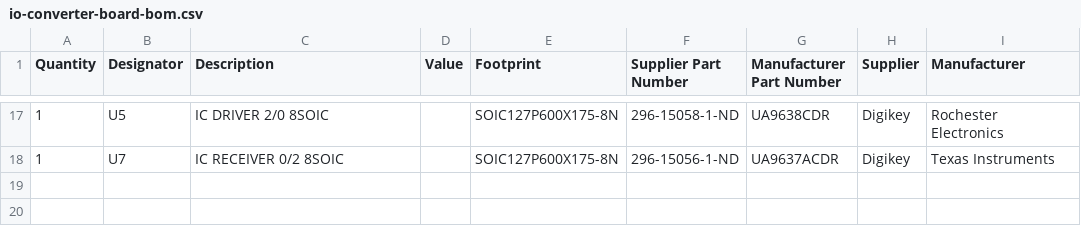
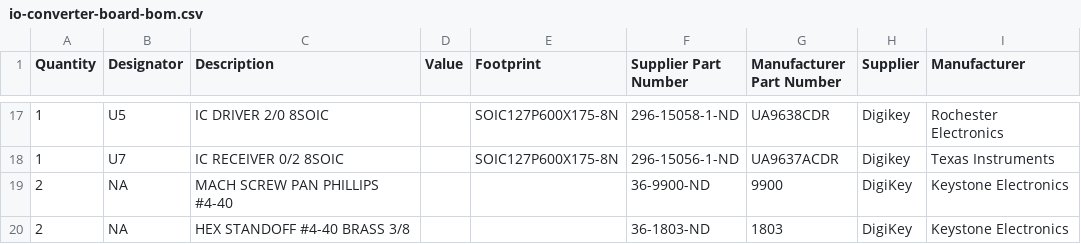
Before and after one commit to Severson-Group/AMDC-Hardware, a CSV file: Accessories/Kaman_IO_ConverterBoard/REV20230213C/io-converter-board-bom.csv, drawn as a sheet; only a part is shown, gaps mark what is left out; the diff names each change by its address in the sheet, - before the commit and + after, or states it on an @@ line.

Commit message:
adds screw and standoff to bom

```diff
--- a/Accessories/Kaman_IO_ConverterBoard/REV20230213C/io-converter-board-bom.csv
+++ b/Accessories/Kaman_IO_ConverterBoard/REV20230213C/io-converter-board-bom.csv
+row 19: 2 | NA | MACH SCREW PAN PHILLIPS #4-40 |  |  | 36-9900-ND | 9900 | DigiKey | Keystone Electronics
+row 20: 2 | NA | HEX STANDOFF #4-40 BRASS 3/8 |  |  | 36-1803-ND | 1803 | DigiKey | Keystone Electronics
```
